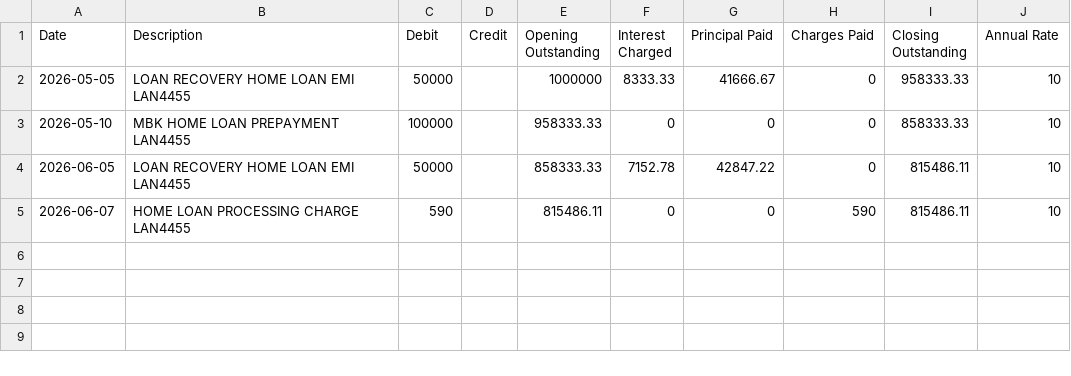
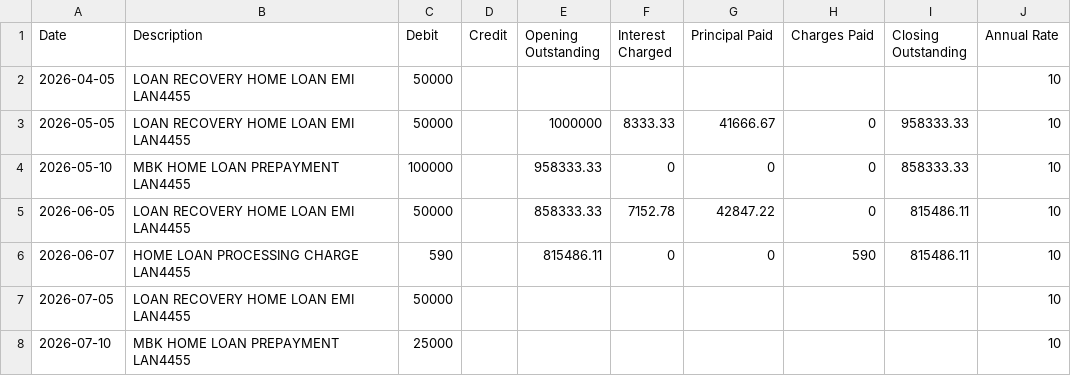
Before and after one commit to jatinkumar11954/local-finance-dashboard, a CSV file: sample_data/dummy_loan_statement.csv, drawn as a sheet.

Commit message:
imporvement in dashboards, loan , ap analysis and loan behavious

```diff
--- a/sample_data/dummy_loan_statement.csv
+++ b/sample_data/dummy_loan_statement.csv
@@ -1,2 +1,3 @@
 Date,Description,Debit,Credit,Opening Outstanding,Interest Charged,Principal Paid,Charges Paid,Closing Outstanding,Annual Rate
+2026-04-05,LOAN RECOVERY HOME LOAN EMI LAN4455,50000,,,,,,,10
 2026-05-05,LOAN RECOVERY HOME LOAN EMI LAN4455,50000,,1000000,8333.33,41666.67,0,958333.33,10
@@ -5 +6,3 @@ Date,Description,Debit,Credit,Opening Outstanding,Interest Charged,Principal Pai
 2026-06-07,HOME LOAN PROCESSING CHARGE LAN4455,590,,815486.11,0,0,590,815486.11,10
+2026-07-05,LOAN RECOVERY HOME LOAN EMI LAN4455,50000,,,,,,,10
+2026-07-10,MBK HOME LOAN PREPAYMENT LAN4455,25000,,,,,,,10
```
Also changed, not shown: 36 other files.
